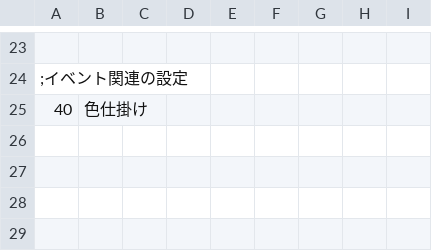
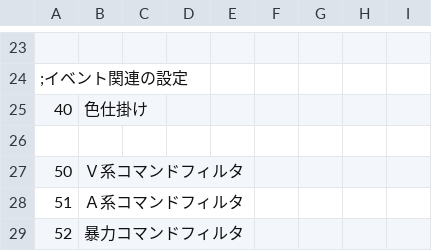
Before and after one commit to CatQOh/eraOrigin, a CSV file: CSV/Flag.csv, drawn as a sheet; only a part is shown, gaps mark what is left out; the diff names each change by its address in the sheet, - before the commit and + after, or states it on an @@ line.

```diff
--- a/CSV/Flag.csv
+++ b/CSV/Flag.csv
+row 26: (empty)
+row 27: 50 | Ｖ系コマンドフィルタ
+row 28: 51 | Ａ系コマンドフィルタ
+row 29: 52 | 暴力コマンドフィルタ
```
Also changed, not shown: CSV/Cflag.csv, CSV/Talent.csv, 11 other files.
